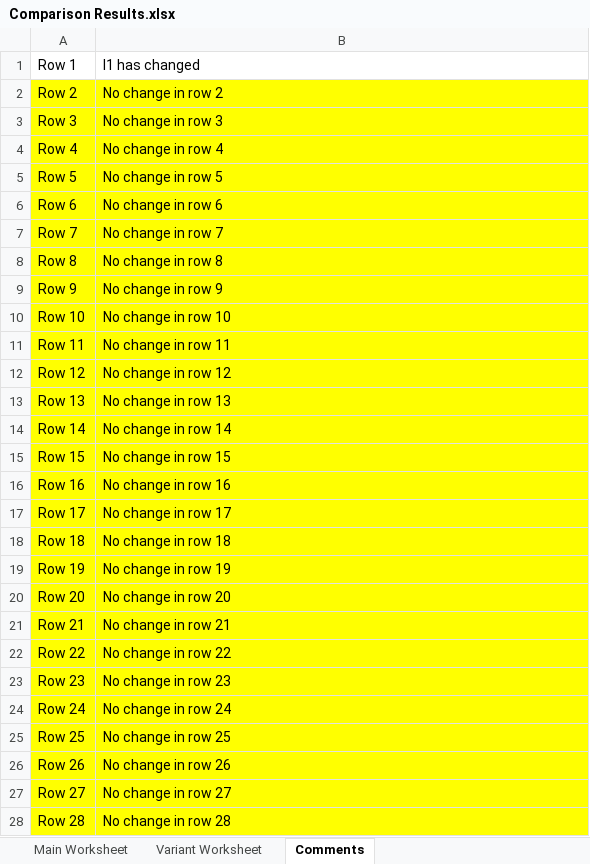
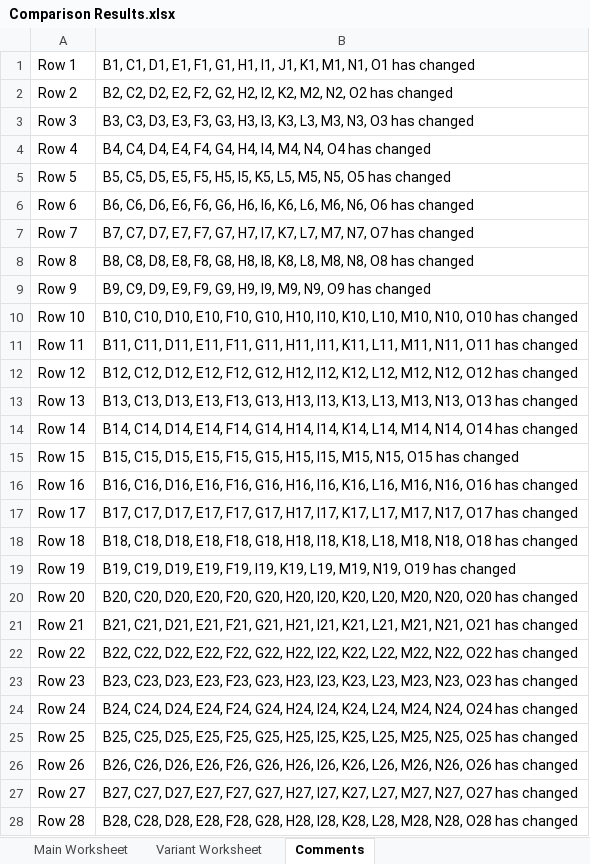
Before and after one commit to imodoiepale/excel-change-finder, an Excel workbook: public/Comparison Results.xlsx, sheet Comments, drawn as a sheet; only a part is shown; values as stored, in another font and other column widths than the file's, no borders; the diff covers the shown part only; the diff names each change by its address in the sheet, - before the commit and + after, or states it on an @@ line.

```diff
--- a/public/Comparison Results.xlsx (sheet Comments)
+++ b/public/Comparison Results.xlsx (sheet Comments)
-B1: I1 has changed
+B1: B1, C1, D1, E1, F1, G1, H1, I1, J1, K1, M1, N1, O1 has changed
-A2:B28 fill: #FFFF00
+A2:B28 fill: none
-B2: No change in row 2
+B2: B2, C2, D2, E2, F2, G2, H2, I2, K2, M2, N2, O2 has changed
-B3: No change in row 3
+B3: B3, C3, D3, E3, F3, G3, H3, I3, K3, L3, M3, N3, O3 has changed
-B4: No change in row 4
+B4: B4, C4, D4, E4, F4, G4, H4, I4, M4, N4, O4 has changed
-B5: No change in row 5
+B5: B5, C5, D5, E5, F5, H5, I5, K5, L5, M5, N5, O5 has changed
-B6: No change in row 6
+B6: B6, C6, D6, E6, F6, G6, H6, I6, K6, L6, M6, N6, O6 has changed
-B7: No change in row 7
+B7: B7, C7, D7, E7, F7, G7, H7, I7, K7, L7, M7, N7, O7 has changed
-B8: No change in row 8
+B8: B8, C8, D8, E8, F8, G8, H8, I8, K8, L8, M8, N8, O8 has changed
-B9: No change in row 9
+B9: B9, C9, D9, E9, F9, G9, H9, I9, M9, N9, O9 has changed
-B10: No change in row 10
+B10: B10, C10, D10, E10, F10, G10, H10, I10, K10, L10, M10, N10, O10 has changed
-B11: No change in row 11
+B11: B11, C11, D11, E11, F11, G11, H11, I11, K11, L11, M11, N11, O11 has changed
-B12: No change in row 12
+B12: B12, C12, D12, E12, F12, G12, H12, I12, K12, L12, M12, N12, O12 has changed
-B13: No change in row 13
+B13: B13, C13, D13, E13, F13, G13, H13, I13, K13, L13, M13, N13, O13 has changed
-B14: No change in row 14
+B14: B14, C14, D14, E14, F14, G14, H14, I14, K14, L14, M14, N14, O14 has changed
-B15: No change in row 15
+B15: B15, C15, D15, E15, F15, G15, H15, I15, M15, N15, O15 has changed
-B16: No change in row 16
+B16: B16, C16, D16, E16, F16, G16, H16, I16, K16, L16, M16, N16, O16 has changed
-B17: No change in row 17
+B17: B17, C17, D17, E17, F17, G17, H17, I17, K17, L17, M17, N17, O17 has changed
-B18: No change in row 18
+B18: B18, C18, D18, E18, F18, G18, H18, I18, K18, L18, M18, N18, O18 has changed
-B19: No change in row 19
+B19: B19, C19, D19, E19, F19, I19, K19, L19, M19, N19, O19 has changed
-B20: No change in row 20
+B20: B20, C20, D20, E20, F20, G20, H20, I20, K20, L20, M20, N20, O20 has changed
-B21: No change in row 21
+B21: B21, C21, D21, E21, F21, G21, H21, I21, K21, L21, M21, N21, O21 has changed
-B22: No change in row 22
+B22: B22, C22, D22, E22, F22, G22, H22, I22, K22, L22, M22, N22, O22 has changed
-B23: No change in row 23
+B23: B23, C23, D23, E23, F23, G23, H23, I23, K23, L23, M23, N23, O23 has changed
-B24: No change in row 24
+B24: B24, C24, D24, E24, F24, G24, H24, I24, K24, L24, M24, N24, O24 has changed
-B25: No change in row 25
+B25: B25, C25, D25, E25, F25, G25, H25, I25, K25, L25, M25, N25, O25 has changed
-B26: No change in row 26
+B26: B26, C26, D26, E26, F26, G26, H26, I26, K26, L26, M26, N26, O26 has changed
-B27: No change in row 27
+B27: B27, C27, D27, E27, F27, G27, H27, I27, K27, L27, M27, N27, O27 has changed
-B28: No change in row 28
+B28: B28, C28, D28, E28, F28, G28, H28, I28, K28, L28, M28, N28, O28 has changed
```
Also changed, not shown: 132 added rows, 113 edited cells and cell formats elsewhere in this sheet, sheet Main Worksheet, sheet Variant Worksheet, 6 other files.
